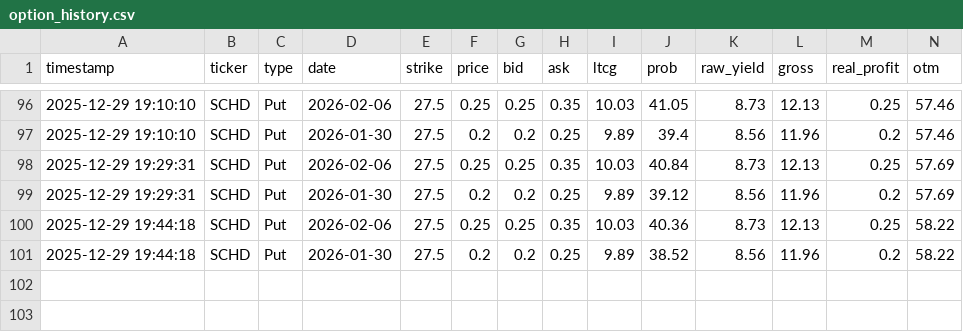
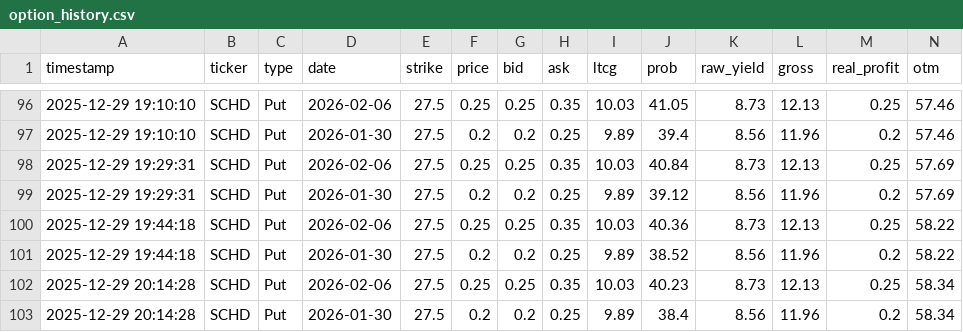
Before and after one commit to keeprain/option-auto-scanner, a CSV file: option_history.csv, drawn as a sheet; only a part is shown, gaps mark what is left out; rows hold the shown columns only; the diff names each change by its address in the sheet, - before the commit and + after, or states it on an @@ line.

```diff
--- a/option_history.csv
+++ b/option_history.csv
+row 102: 2025-12-29 20:14:28 | SCHD | Put | 2026-02-06 | 27.5 | 0.25 | 0.25 | 0.35 | 10.03 | 40.23 | 8.73 | 12.13 | 0.25 | 58.34
+row 103: 2025-12-29 20:14:28 | SCHD | Put | 2026-01-30 | 27.5 | 0.2 | 0.2 | 0.25 | 9.89 | 38.4 | 8.56 | 11.96 | 0.2 | 58.34
```
